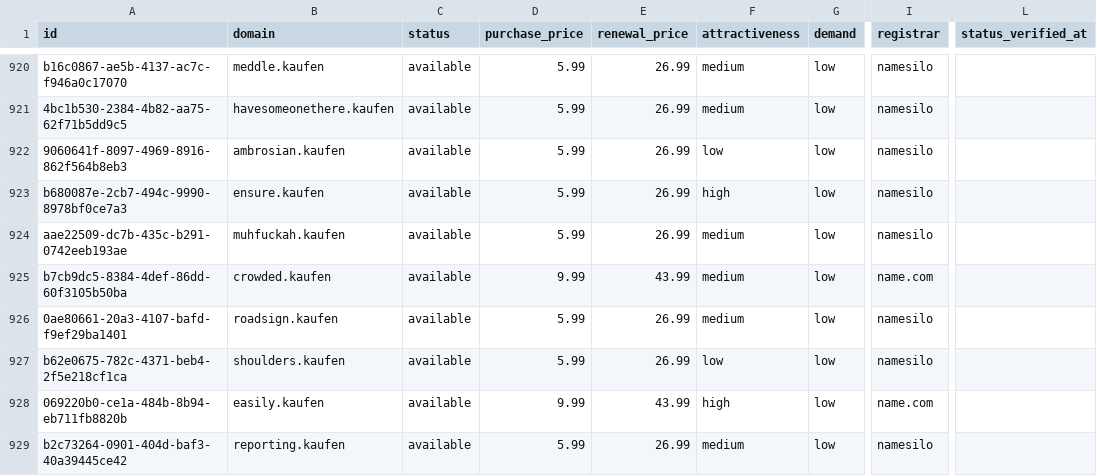
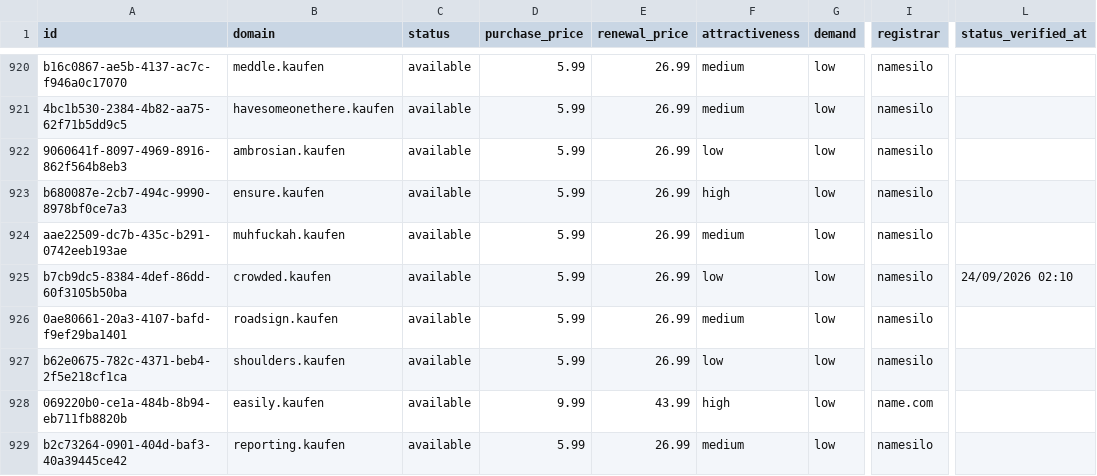
Before and after one commit to UniqueDomains/kaufen-oneword-domains, a CSV file: kaufen.csv, drawn as a sheet; only a part is shown, gaps mark what is left out; the diff covers the shown part only; the diff names each change by its address in the sheet, - before the commit and + after, or states it on an @@ line.

Commit message:
Domains update

```diff
--- a/kaufen.csv
+++ b/kaufen.csv
-D925 (purchase_price): 9.99
+D925 (purchase_price): 5.99
-E925 (renewal_price): 43.99
+E925 (renewal_price): 26.99
-F925 (attractiveness): medium
+F925 (attractiveness): low
-I925 (registrar): name.com
+I925 (registrar): namesilo
-L925 (status_verified_at): (empty)
+L925 (status_verified_at): 24/09/2026 02:10
```
Also changed, not shown: 150 edited cells elsewhere in this file, 4 other files.
